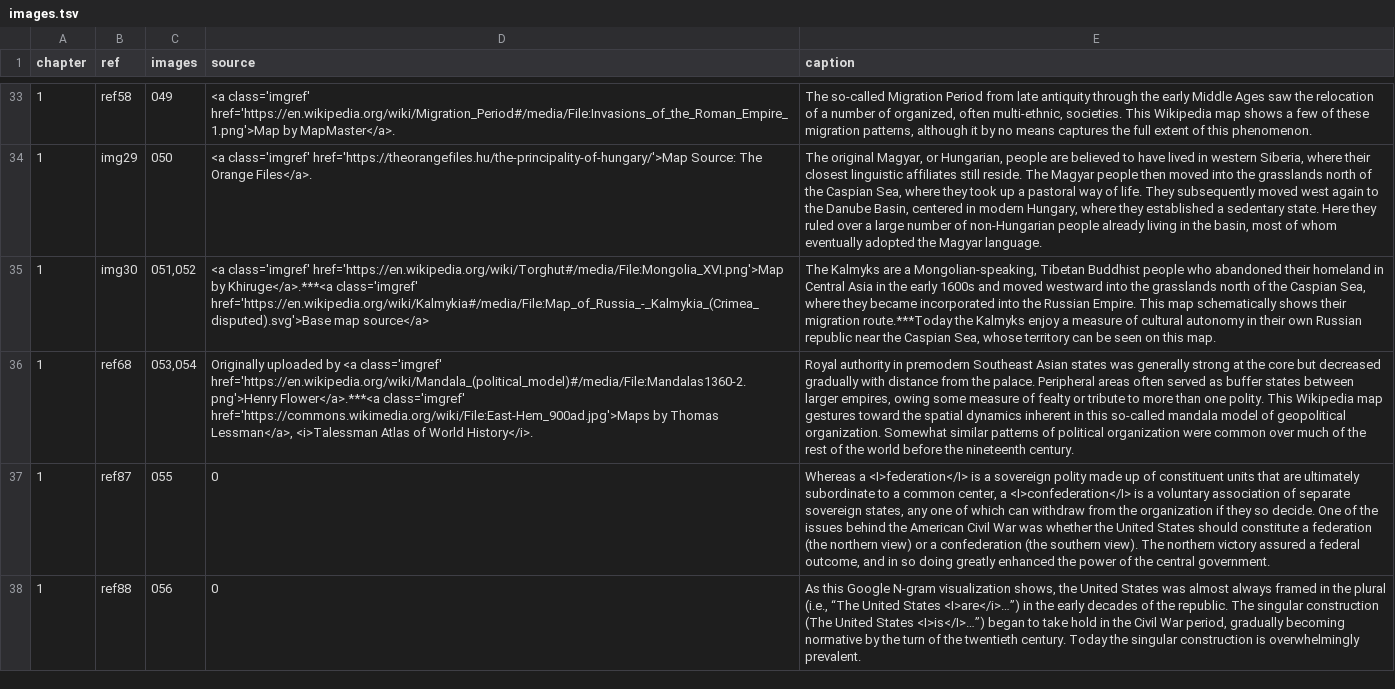
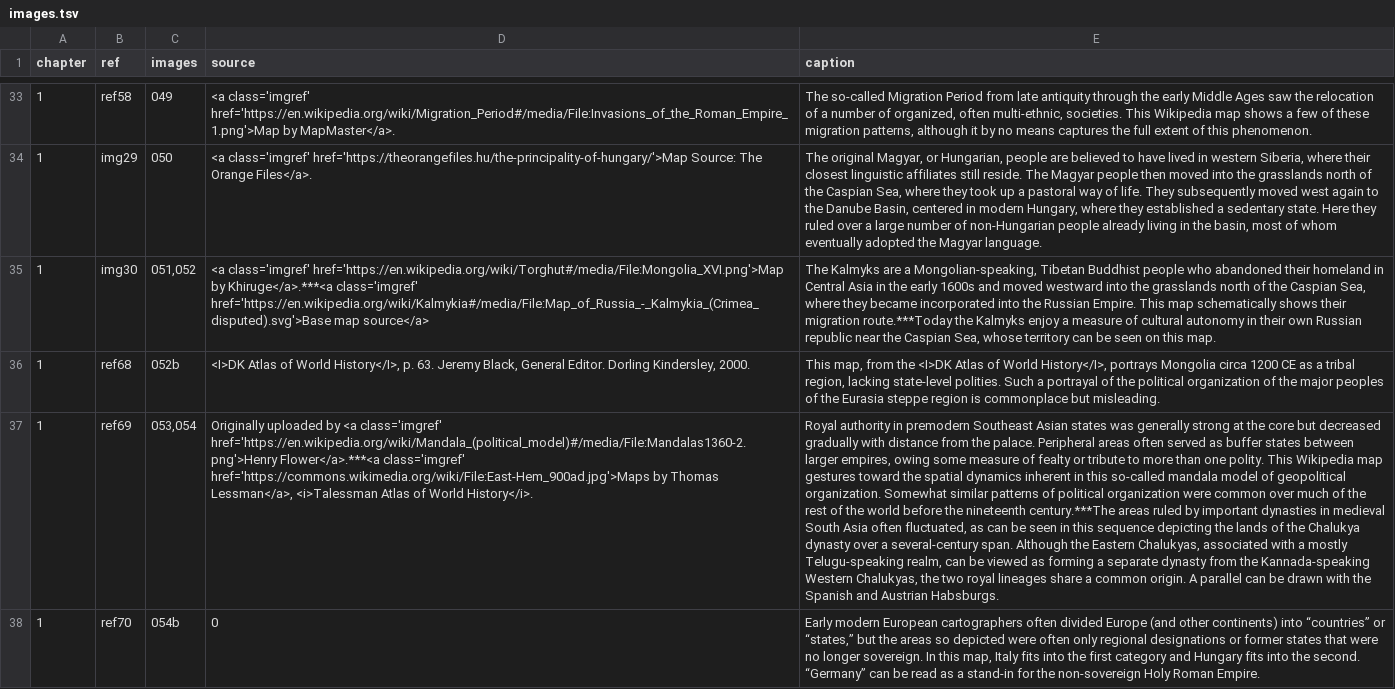
Before and after one commit to stanford-dams/stanford-dams.github.io, a TSV file: sbtm/images.tsv, drawn as a sheet; only a part is shown, gaps mark what is left out; the shorter side is filled out with more unchanged rows; the diff covers the shown part only; the diff names each change by its address in the sheet, - before the commit and + after, or states it on an @@ line.

```diff
--- a/sbtm/images.tsv
+++ b/sbtm/images.tsv
-C36 (images): 053,054
+C36 (images): 052b
-D36 (source): Originally uploaded by <a class='imgref' href='https://en.wikipedia.org/wiki/Mandala_(political_model)#/media/File:Mandalas1360-2.png'>Henry Flower</a>.***<a class='imgref' href='https://commons.wikimedia.org/wiki/File:East-Hem_900ad.jpg'>Maps by Thomas Lessman</a>, <i>Talessman Atlas of World History</i>.
+D36 (source): <I>DK Atlas of World History</I>, p. 63. Jeremy Black, General Editor. Dorling Kindersley, 2000.
-E36 (caption): Royal authority in premodern Southeast Asian states was generally strong at the core but decreased gradually with distance from the palace. Peripheral areas often served as buffer states between larger empires, owing some measure of fealty or tribute to more than one polity. This Wikipedia map gestures toward the spatial dynamics inherent in this so-called mandala model of geopolitical organization. Somewhat similar patterns of political organization were common over much of the rest of the world before the nineteenth century.
+E36 (caption): This map, from the <I>DK Atlas of World History</I>, portrays Mongolia circa 1200 CE as a tribal region, lacking state-level polities. Such a portrayal of the political organization of the major peoples of the Eurasia steppe region is commonplace but misleading.
+row 37: 1 | ref69 | 053,054 | Originally uploaded by <a class='imgref' href='https://en.wikipedia.org/wiki/Mandala_(political_model)#/media/File:Mandalas1360-2.png'>Henry Flower</a>.***<a class='imgref' href='https://commons.wikimedia.org/wiki/File:East-Hem_900ad.jpg'>Maps by Thomas Lessman</a>, <i>Talessman Atlas of World History</i>. | Royal authority in premodern Southeast Asian states was generally strong at the core but decreased gradually with distance from the palace. Peripheral areas often served as buffer states between larger empires, owing some measure of fealty or tribute to more than one polity. This Wikipedia map gestures toward the spatial dynamics inherent in this so-called mandala model of geopolitical organization. Somewhat similar patterns of political organization were common over much of the rest of the world before the nineteenth century.***The areas ruled by important dynasties in medieval South Asia often fluctuated, as can be seen in this sequence depicting the lands of the Chalukya dynasty over a several-century span. Although the Eastern Chalukyas, associated with a mostly Telugu-speaking realm, can be viewed as forming a separate dynasty from the Kannada-speaking Western Chalukyas, the two royal lineages share a common origin. A parallel can be drawn with the Spanish and Austrian Habsburgs.
+row 38: 1 | ref70 | 054b | 0 | Early modern European cartographers often divided Europe (and other continents) into “countries” or “states,” but the areas so depicted were often only regional designations or former states that were no longer sovereign. In this map, Italy fits into the first category and Hungary fits into the second. “Germany” can be read as a stand-in for the non-sovereign Holy Roman Empire.
```
Also changed, not shown: 2 added rows elsewhere in this file, 5 other files.
